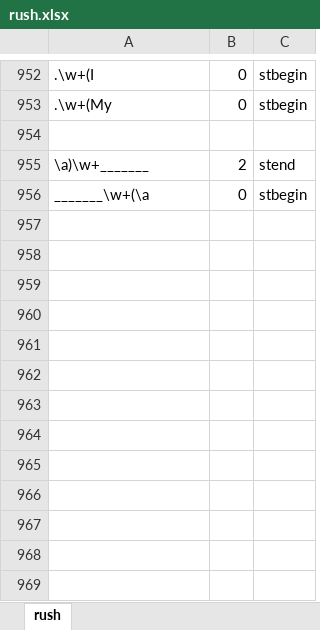
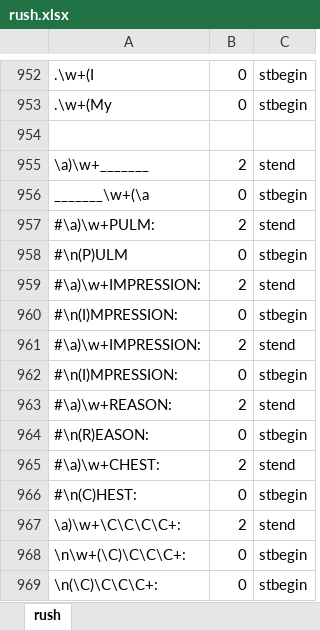
Before and after one commit to jianlins/EasyCIE_GUI, an Excel workbook: conf/rush.xlsx, sheet rush, drawn as a sheet; only a part is shown, gaps mark what is left out; values as stored, in another font and other column widths than the file's, no borders; the diff names each change by its address in the sheet, - before the commit and + after, or states it on an @@ line.

Commit message:
display table bug fix

```diff
--- a/conf/rush.xlsx (sheet rush)
+++ b/conf/rush.xlsx (sheet rush)
+row 957: #\a)\w+PULM: | 2 | stend
+row 958: #\n(P)ULM | 0 | stbegin
+row 959: #\a)\w+IMPRESSION: | 2 | stend
+row 960: #\n(I)MPRESSION: | 0 | stbegin
+row 961: #\a)\w+IMPRESSION: | 2 | stend
+row 962: #\n(I)MPRESSION: | 0 | stbegin
+row 963: #\a)\w+REASON: | 2 | stend
+row 964: #\n(R)EASON: | 0 | stbegin
+row 965: #\a)\w+CHEST: | 2 | stend
+row 966: #\n(C)HEST: | 0 | stbegin
+row 967: \a)\w+\C\C\C\C+: | 2 | stend
+row 968: \n\w+(\C)\C\C\C+: | 0 | stbegin
+row 969: \n(\C)\C\C\C+: | 0 | stbegin
```
Also changed, not shown: 15 other files.
